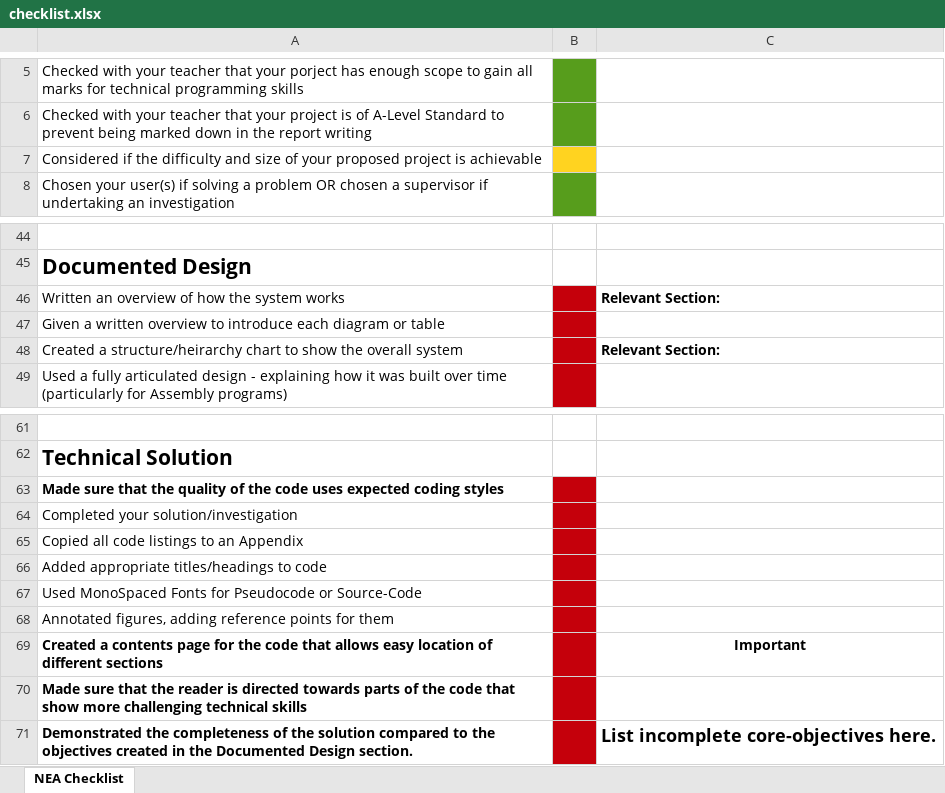
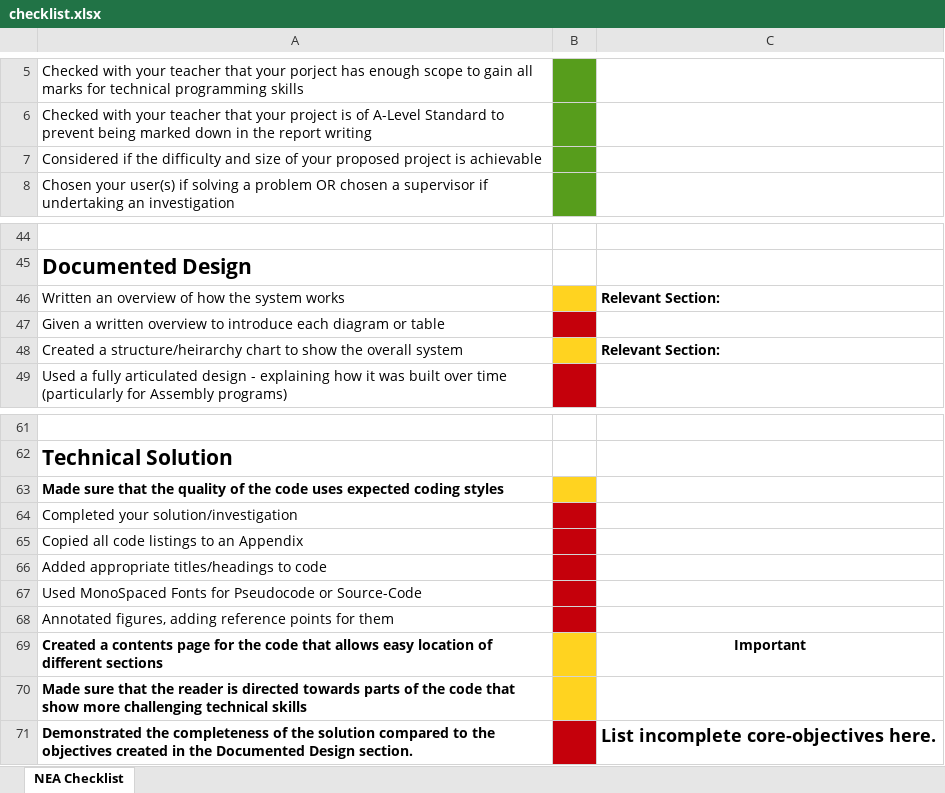
Before and after one commit to Rolodophone/nea, an Excel workbook: report/checklist.xlsx, sheet NEA Checklist, drawn as a sheet; only a part is shown, gaps mark what is left out; values as stored, in another font and other column widths than the file's, no borders; conditional formats not drawn; the diff names each change by its address in the sheet, - before the commit and + after, or states it on an @@ line.

```diff
--- a/report/checklist.xlsx (sheet NEA Checklist)
+++ b/report/checklist.xlsx (sheet NEA Checklist)
-B7 fill: #FFD320
+B7 fill: #579D1C
-B46 fill: #C5000B
+B46 fill: #FFD320
-B48 fill: #C5000B
+B48 fill: #FFD320
-B63 fill: #C5000B
+B63 fill: #FFD320
-B69:B70 fill: #C5000B
+B69:B70 fill: #FFD320
```
Also changed, not shown: 1 other file.
